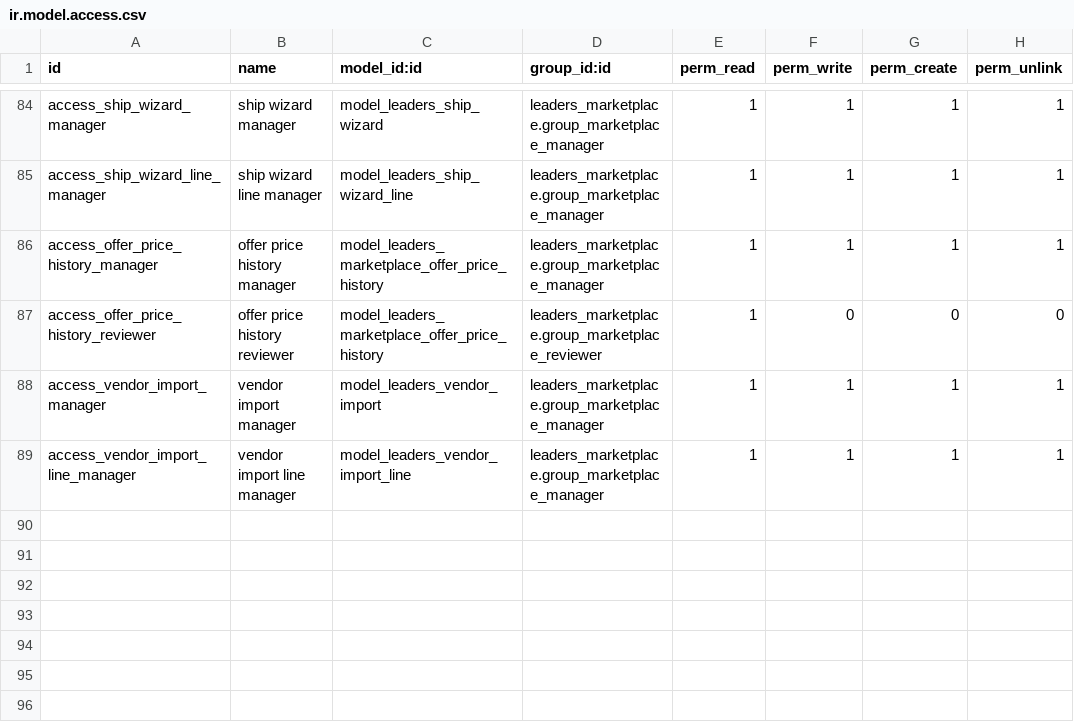
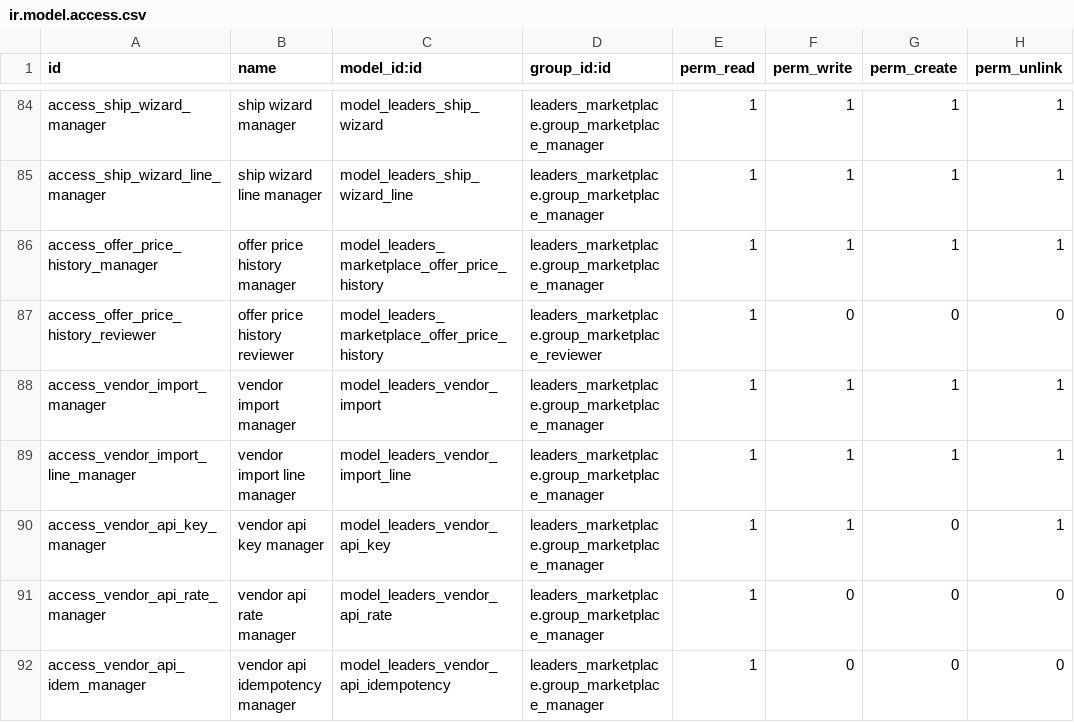
Before and after one commit to mohamedadel-python/leaders_marketplace, a CSV file: security/ir.model.access.csv, drawn as a sheet; only a part is shown, gaps mark what is left out.

Commit message:
B4: Vendor write API (bearer keys, rate limit, idempotency, OpenAPI)
Own hashed API keys with portal page /my/vendor/api, /api/v1/vendor endpoints for offers, orders, returns, wallet, settlements reusing portal model methods, per-key rate limit, Idempotency-Key, OpenAPI document. Behind vendor_api_write_enabled (default off).

```diff
--- a/security/ir.model.access.csv
+++ b/security/ir.model.access.csv
@@ -89 +89,4 @@ access_vendor_import_manager,vendor import manager,model_leaders_vendor_import,l
 access_vendor_import_line_manager,vendor import line manager,model_leaders_vendor_import_line,leaders_marketplace.group_marketplace_manager,1,1,1,1
+access_vendor_api_key_manager,vendor api key manager,model_leaders_vendor_api_key,leaders_marketplace.group_marketplace_manager,1,1,0,1
+access_vendor_api_rate_manager,vendor api rate manager,model_leaders_vendor_api_rate,leaders_marketplace.group_marketplace_manager,1,0,0,0
+access_vendor_api_idem_manager,vendor api idempotency manager,model_leaders_vendor_api_idempotency,leaders_marketplace.group_marketplace_manager,1,0,0,0
```
Also changed, not shown: 15 other files.
